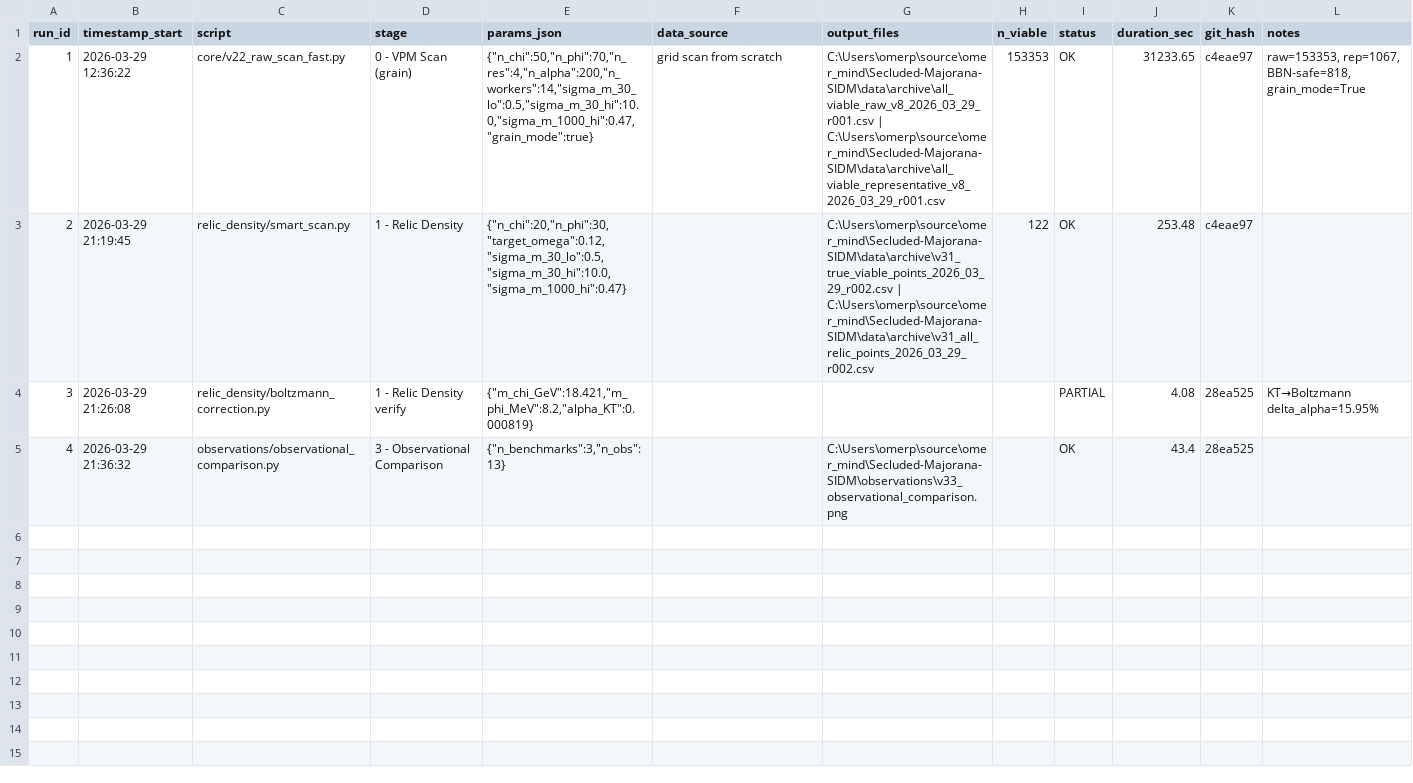
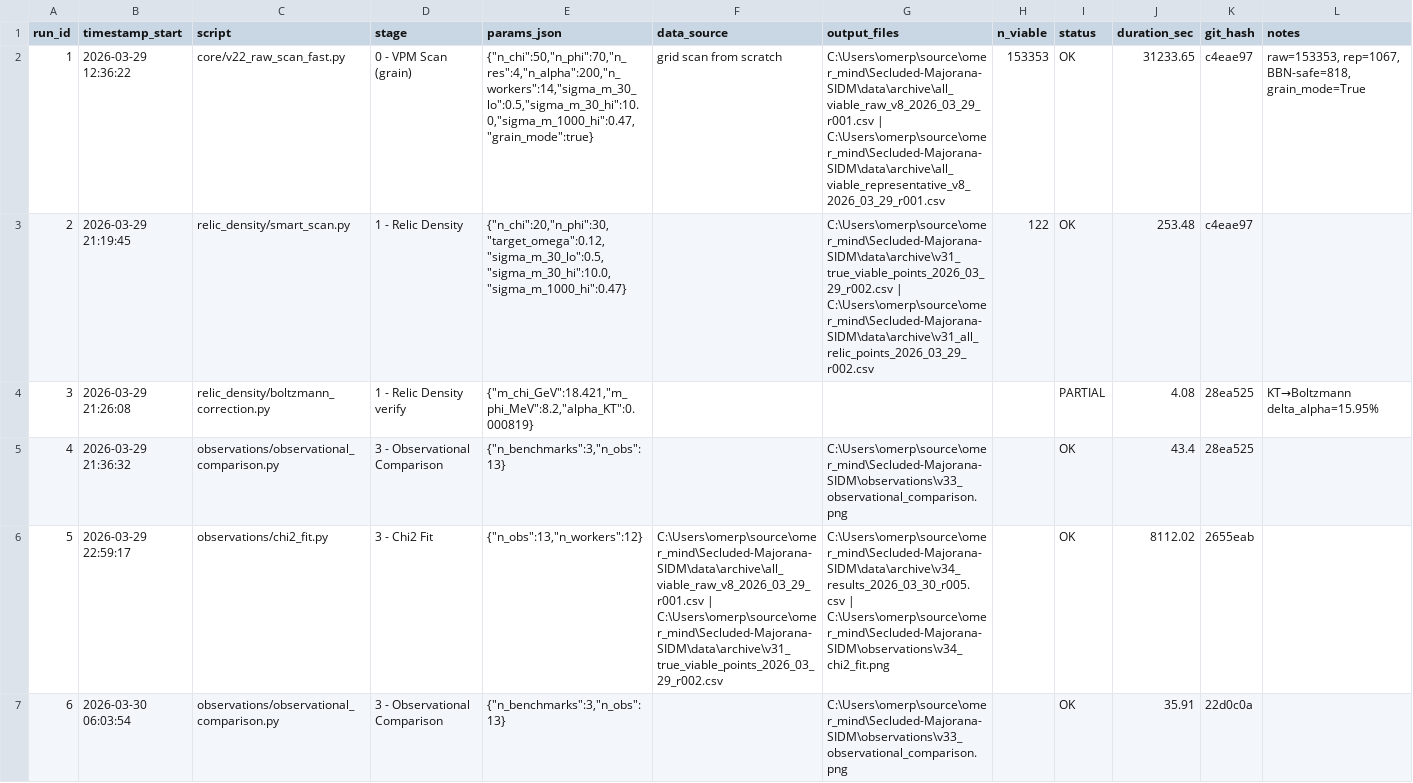
Before and after one commit to 0mp3s/Secluded-Majorana-SIDM, a CSV file: docs/runs_log.csv, drawn as a sheet; only a part is shown; the diff covers the shown part only; the diff names each change by its address in the sheet, - before the commit and + after, or states it on an @@ line.

Commit message:
update: validation outputs, MCMC, predictions plots, model validation results
- Updated chi2 fit outputs and decomposition
- New model validation outputs (Fornax GC, SMBH seeds, UFD, VPM)
- New prediction outputs (delta_neff, resonance sensitivity, Jeans analysis)
- Updated cross-check plots (TYZ comparison, Sommerfeld)
- MCMC script updates

```diff
--- a/docs/runs_log.csv
+++ b/docs/runs_log.csv
+row 6: 5 | 2026-03-29 22:59:17 | observations/chi2_fit.py | 3 - Chi2 Fit | {"n_obs":13,"n_workers":12} | C:\Users\omerp\source\omer_mind\Secluded-Majorana-SIDM\data\archive\all_viable_raw_v8_2026_03_29_r001.csv | C:\Users\omerp\source\omer_mind\Secluded-Majorana-SIDM\data\archive\v31_true_viable_points_2026_03_29_r002.csv | C:\Users\omerp\source\omer_mind\Secluded-Majorana-SIDM\data\archive\v34_results_2026_03_30_r005.csv | C:\Users\omerp\source\omer_mind\Secluded-Majorana-SIDM\observations\v34_chi2_fit.png |  | OK | 8112.02 | 2655eab
+row 7: 6 | 2026-03-30 06:03:54 | observations/observational_comparison.py | 3 - Observational Comparison | {"n_benchmarks":3,"n_obs":13} |  | C:\Users\omerp\source\omer_mind\Secluded-Majorana-SIDM\observations\v33_observational_comparison.png |  | OK | 35.91 | 22d0c0a
```
Also changed, not shown: 2 added rows elsewhere in this file, observations/output/chi2_decomposition.csv, observations/output/chi2_dirac_comparison.csv, 53 other files.
